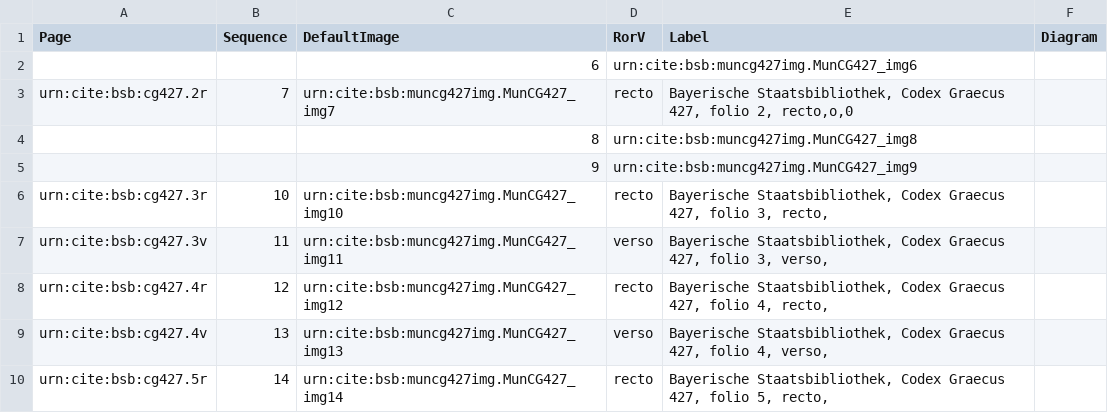
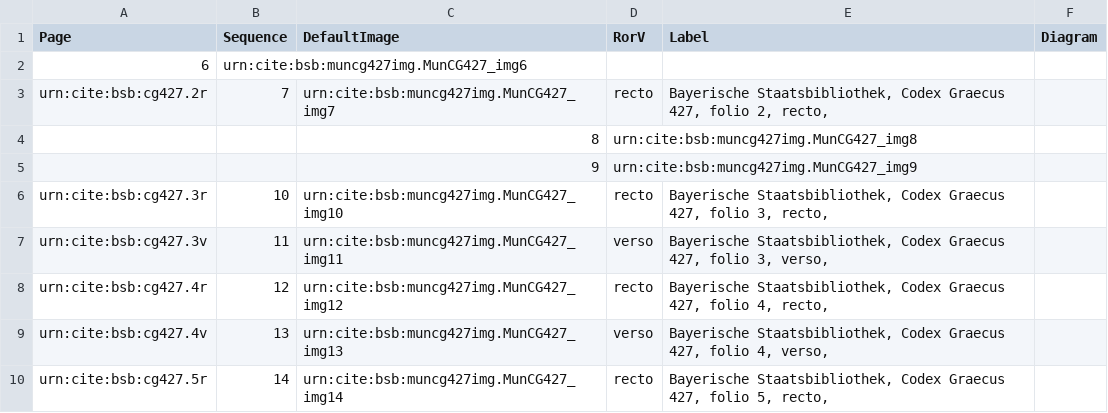
Before and after one commit to HCMID/schemata, a CSV file: collections/muncg427model.csv, drawn as a sheet; only a part is shown.

Commit message:
Update muncg427model.csv

```diff
--- a/collections/muncg427model.csv
+++ b/collections/muncg427model.csv
@@ -1,4 +1,4 @@
 Page,Sequence,DefaultImage,RorV,Label,Diagram,
-,,6,urn:cite:bsb:muncg427img.MunCG427_img6,,,
-urn:cite:bsb:cg427.2r,7,urn:cite:bsb:muncg427img.MunCG427_img7,recto,"Bayerische Staatsbibliothek, Codex Graecus 427, folio 2, recto,o,0"
+6,urn:cite:bsb:muncg427img.MunCG427_img6,,,
+urn:cite:bsb:cg427.2r,7,urn:cite:bsb:muncg427img.MunCG427_img7,recto,"Bayerische Staatsbibliothek, Codex Graecus 427, folio 2, recto,"
 ,,8,urn:cite:bsb:muncg427img.MunCG427_img8,,,
```
